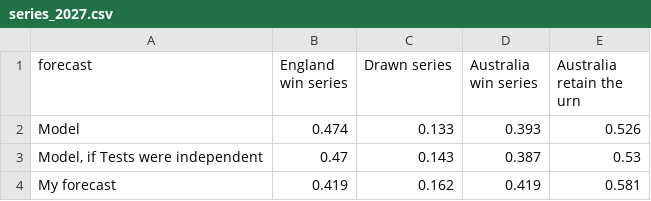
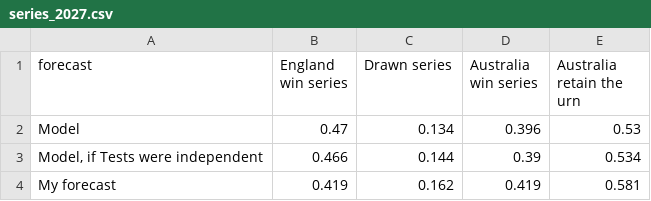
Before and after one commit to varshanct/ashes-2027, a CSV file: figures/series_2027.csv, drawn as a sheet.

```diff
--- a/figures/series_2027.csv
+++ b/figures/series_2027.csv
@@ -1,4 +1,4 @@
 forecast,England win series,Drawn series,Australia win series,Australia retain the urn
-Model,0.474,0.133,0.393,0.526
-"Model, if Tests were independent",0.47,0.143,0.387,0.53
+Model,0.47,0.134,0.396,0.53
+"Model, if Tests were independent",0.466,0.144,0.39,0.534
 My forecast,0.419,0.162,0.419,0.581
```
Also changed, not shown: figures/sampler_checks.csv, 10 other files.
